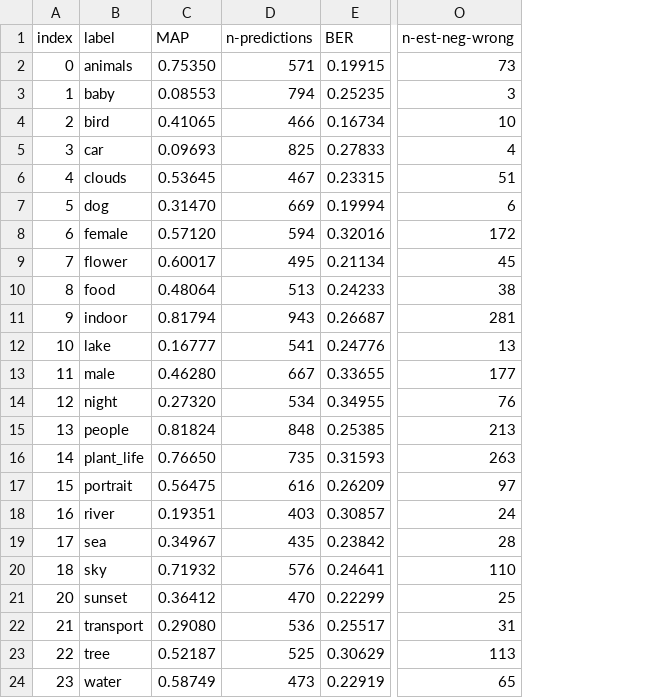
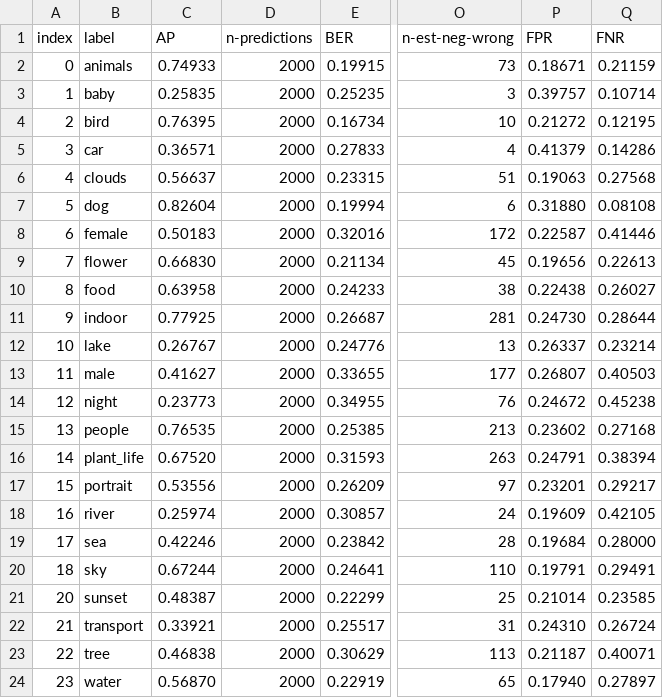
Before and after one commit to chengjianglong/ppaml-cp6, a CSV file: baseline_results/mcauley-round-1-public.csv, drawn as a sheet; only a part is shown, gaps mark what is left out; removed rows and columns are numbered as before the commit, all else as after; the diff names each change by its address in the sheet, - before the commit and + after, or states it on an @@ line.

Commit message:
Update graphs to add CRF, reflect mAP / AP corrections

```diff
--- a/baseline_results/mcauley-round-1-public.csv
+++ b/baseline_results/mcauley-round-1-public.csv
-column C (MAP), rows 2-24: 0.75350 | 0.08553 | 0.41065 | 0.09693 | 0.53645 | 0.31470 | 0.57120 | 0.60017 | 0.48064 | 0.81794 | 0.16777 | 0.46280 | 0.27320 | 0.81824 | 0.76650 | 0.56475 | 0.19351 | 0.34967 | 0.71932 | 0.36412 | 0.29080 | 0.52187 | 0.58749
+column C (AP), rows 2-24: 0.74933 | 0.25835 | 0.76395 | 0.36571 | 0.56637 | 0.82604 | 0.50183 | 0.66830 | 0.63958 | 0.77925 | 0.26767 | 0.41627 | 0.23773 | 0.76535 | 0.67520 | 0.53556 | 0.25974 | 0.42246 | 0.67244 | 0.48387 | 0.33921 | 0.46838 | 0.56870
+column P (FPR), rows 2-24: 0.18671 | 0.39757 | 0.21272 | 0.41379 | 0.19063 | 0.31880 | 0.22587 | 0.19656 | 0.22438 | 0.24730 | 0.26337 | 0.26807 | 0.24672 | 0.23602 | 0.24791 | 0.23201 | 0.19609 | 0.19684 | 0.19791 | 0.21014 | 0.24310 | 0.21187 | 0.17940
+column Q (FNR), rows 2-24: 0.21159 | 0.10714 | 0.12195 | 0.14286 | 0.27568 | 0.08108 | 0.41446 | 0.22613 | 0.26027 | 0.28644 | 0.23214 | 0.40503 | 0.45238 | 0.27168 | 0.38394 | 0.29217 | 0.42105 | 0.28000 | 0.29491 | 0.23585 | 0.26724 | 0.40071 | 0.27897
-D2 (n-predictions): 571
+D2 (n-predictions): 2000
-D3 (n-predictions): 794
+D3 (n-predictions): 2000
-D4 (n-predictions): 466
+D4 (n-predictions): 2000
-D5 (n-predictions): 825
+D5 (n-predictions): 2000
-D6 (n-predictions): 467
+D6 (n-predictions): 2000
-D7 (n-predictions): 669
+D7 (n-predictions): 2000
-D8 (n-predictions): 594
+D8 (n-predictions): 2000
-D9 (n-predictions): 495
+D9 (n-predictions): 2000
-D10 (n-predictions): 513
+D10 (n-predictions): 2000
-D11 (n-predictions): 943
+D11 (n-predictions): 2000
-D12 (n-predictions): 541
+D12 (n-predictions): 2000
-D13 (n-predictions): 667
+D13 (n-predictions): 2000
-D14 (n-predictions): 534
+D14 (n-predictions): 2000
-D15 (n-predictions): 848
+D15 (n-predictions): 2000
-D16 (n-predictions): 735
+D16 (n-predictions): 2000
-D17 (n-predictions): 616
+D17 (n-predictions): 2000
-D18 (n-predictions): 403
+D18 (n-predictions): 2000
-D19 (n-predictions): 435
+D19 (n-predictions): 2000
-D20 (n-predictions): 576
+D20 (n-predictions): 2000
-D21 (n-predictions): 470
+D21 (n-predictions): 2000
-D22 (n-predictions): 536
+D22 (n-predictions): 2000
-D23 (n-predictions): 525
+D23 (n-predictions): 2000
-D24 (n-predictions): 473
+D24 (n-predictions): 2000
```
Also changed, not shown: 8 other files.
